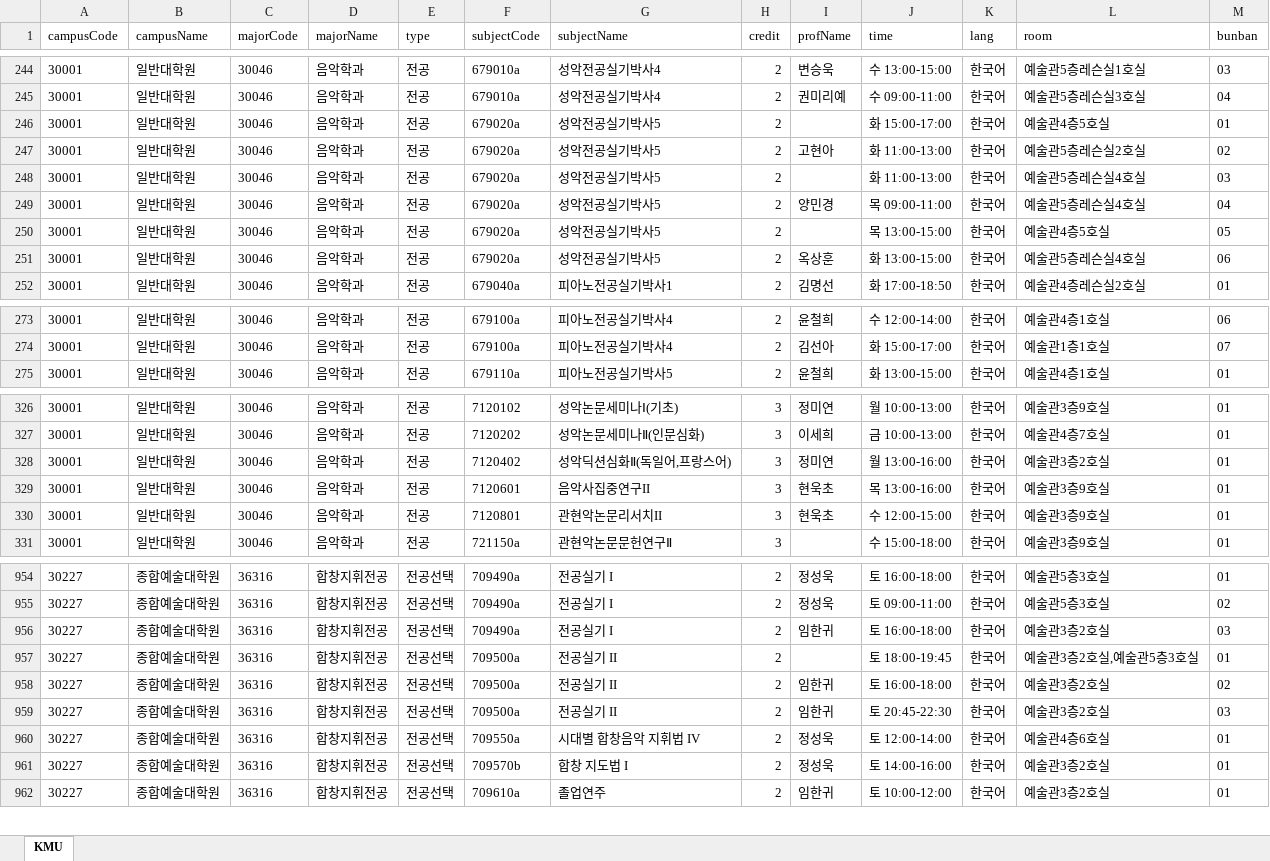
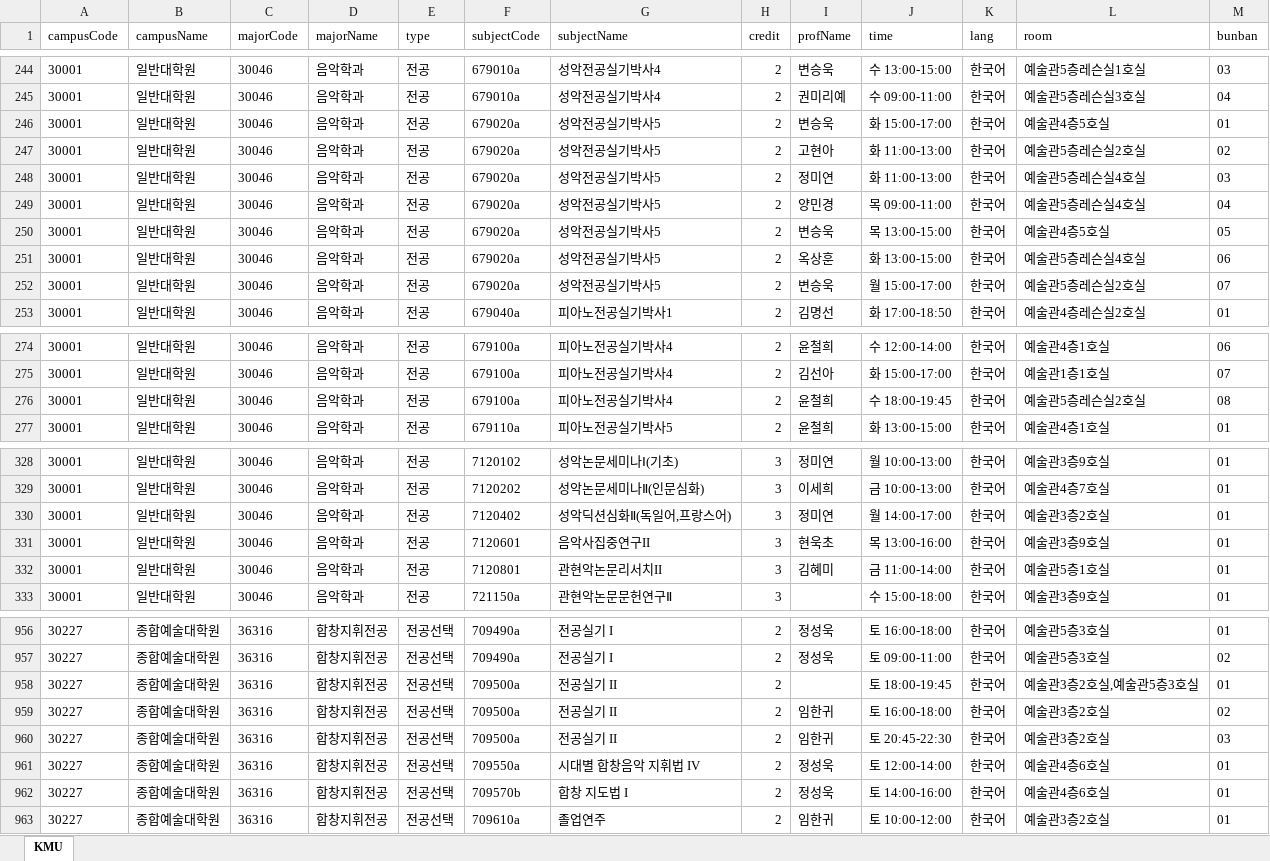
Before and after one commit to calvin0504/sugang-tracker, an Excel workbook: actions_fetch/out/kookmin(2026-2).xlsx, sheet KMU, drawn as a sheet; only a part is shown, gaps mark what is left out; values as stored, in another font and other column widths than the file's, no borders; removed rows and columns are numbered as before the commit, all else as after; the diff covers the shown part only; the diff names each change by its address in the sheet, - before the commit and + after, or states it on an @@ line.

```diff
--- a/actions_fetch/out/kookmin(2026-2).xlsx (sheet KMU)
+++ b/actions_fetch/out/kookmin(2026-2).xlsx (sheet KMU)
-I246 (profName): (empty)
+I246 (profName): 변승욱
-I248 (profName): (empty)
+I248 (profName): 정미연
-I250 (profName): (empty)
+I250 (profName): 변승욱
+row 252: 30001 | 일반대학원 | 30046 | 음악학과 | 전공 | 679020a | 성악전공실기박사5 | 2 | 변승욱 | 월 15:00-17:00 | 한국어 | 예술관5층레슨실2호실 | 07
+row 276: 30001 | 일반대학원 | 30046 | 음악학과 | 전공 | 679100a | 피아노전공실기박사4 | 2 | 윤철희 | 수 18:00-19:45 | 한국어 | 예술관5층레슨실2호실 | 08
-J330 (time): 월 13:00-16:00
+J330 (time): 월 14:00-17:00
-I332 (profName): 현욱초
+I332 (profName): 김혜미
-J332 (time): 수 12:00-15:00
+J332 (time): 금 11:00-14:00
-L332 (room): 예술관3층9호실
+L332 (room): 예술관5층1호실
-row 956: 30227 | 종합예술대학원 | 36316 | 합창지휘전공 | 전공선택 | 709490a | 전공실기 I | 2 | 임한귀 | 토 16:00-18:00 | 한국어 | 예술관3층2호실 | 03
-L962 (room): 예술관3층2호실
+L962 (room): 예술관4층6호실
```
Also changed, not shown: 8 edited cells elsewhere in this sheet, 1 other file.
